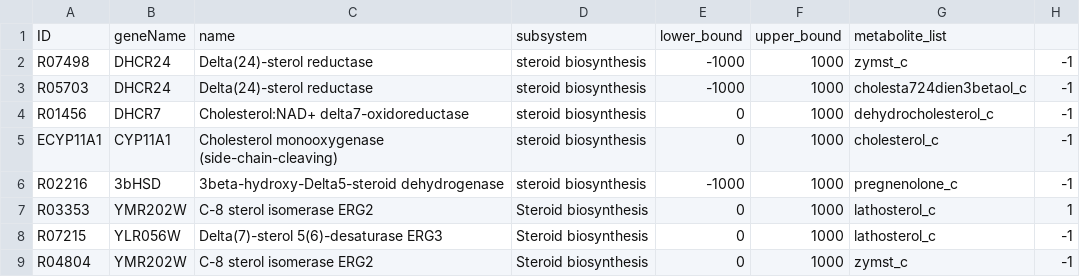
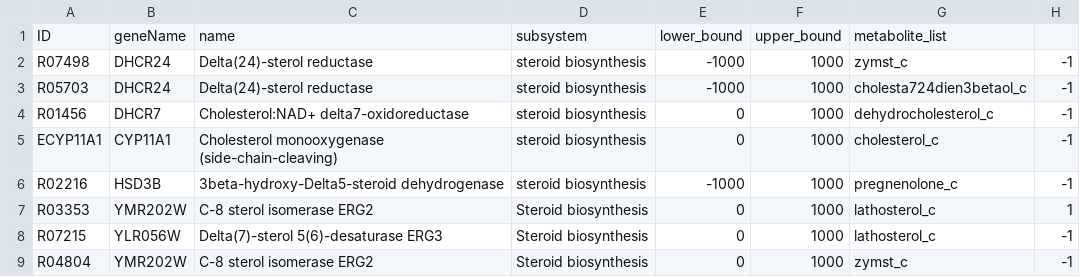
Before and after one commit to 27410/27410-group-assigment-group_3, a CSV file: data/reactions.csv, drawn as a sheet; only a part is shown; the diff names each change by its address in the sheet, - before the commit and + after, or states it on an @@ line.

```diff
--- a/data/reactions.csv
+++ b/data/reactions.csv
-B6: 3bHSD
+B6: HSD3B
```
Also changed, not shown: 2 other files.
